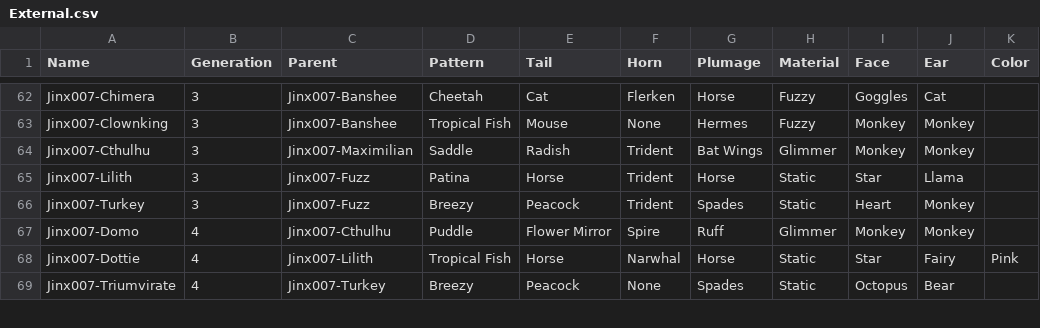
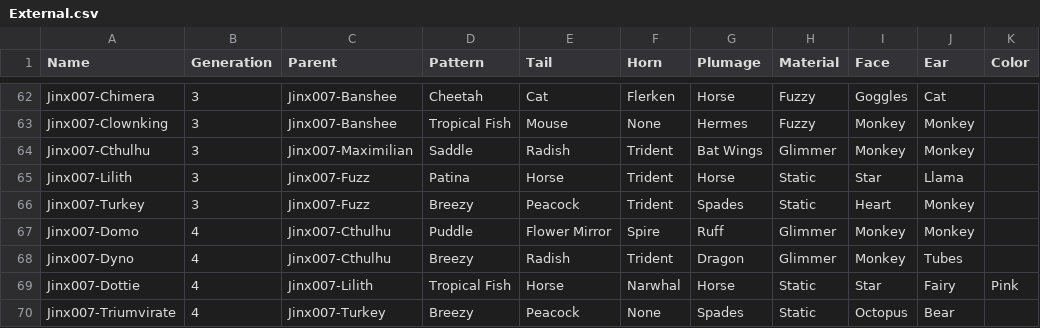
Before and after one commit to g1ddy/PeridotArchetypeFinder, a CSV file: assets/External.csv, drawn as a sheet; only a part is shown, gaps mark what is left out; the diff names each change by its address in the sheet, - before the commit and + after, or states it on an @@ line.

Commit message:
add failed trident attempt

```diff
--- a/assets/External.csv
+++ b/assets/External.csv
+row 68: Jinx007-Dyno | 4 | Jinx007-Cthulhu | Breezy | Radish | Trident | Dragon | Glimmer | Monkey | Tubes
```
Also changed, not shown: 1 other file.
